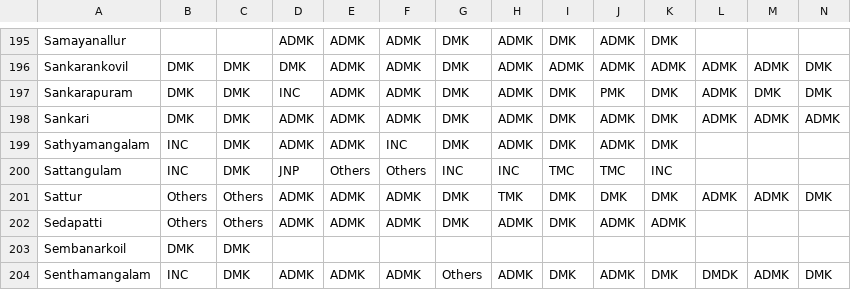
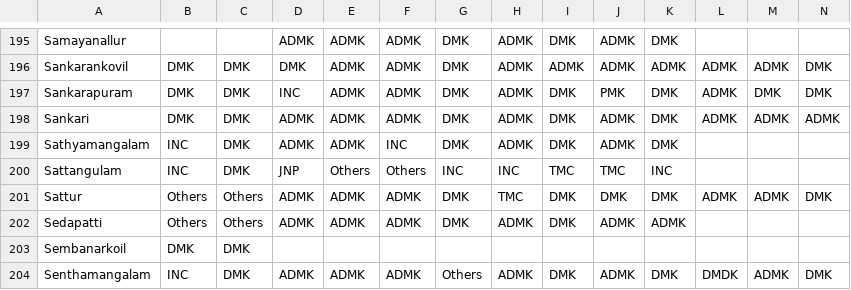
Before and after one commit to Data-Analytics/data-analytics.github.io, a CSV file: Election_Data/tn_data.csv, drawn as a sheet; only a part is shown, gaps mark what is left out; the diff covers the shown part only.

```diff
--- a/Election_Data/tn_data.csv
+++ b/Election_Data/tn_data.csv
@@ -200,3 +200,3 @@ Sathyamangalam,INC,DMK,ADMK,ADMK,INC,DMK,ADMK,DMK,ADMK,DMK,,,
 Sattangulam,INC,DMK,JNP,Others,Others,INC,INC,TMC,TMC,INC,,,
-Sattur,Others,Others,ADMK,ADMK,ADMK,DMK,TMK,DMK,DMK,DMK,ADMK,ADMK,DMK
+Sattur,Others,Others,ADMK,ADMK,ADMK,DMK,TMC,DMK,DMK,DMK,ADMK,ADMK,DMK
 Sedapatti,Others,Others,ADMK,ADMK,ADMK,DMK,ADMK,DMK,ADMK,ADMK,,,
```
Also changed, not shown: 9 edited cells elsewhere in this file, 3 other files.
